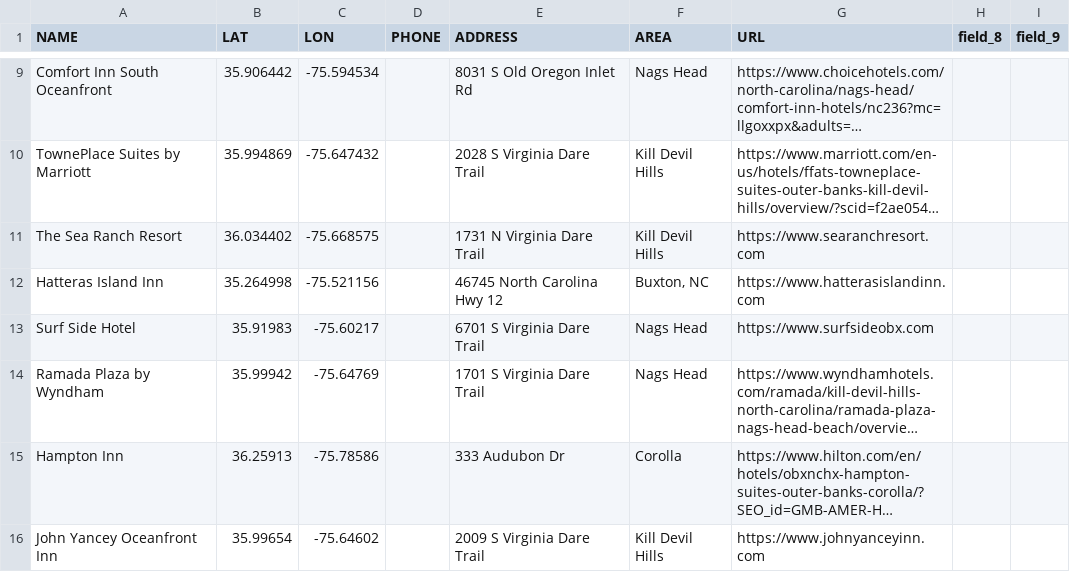
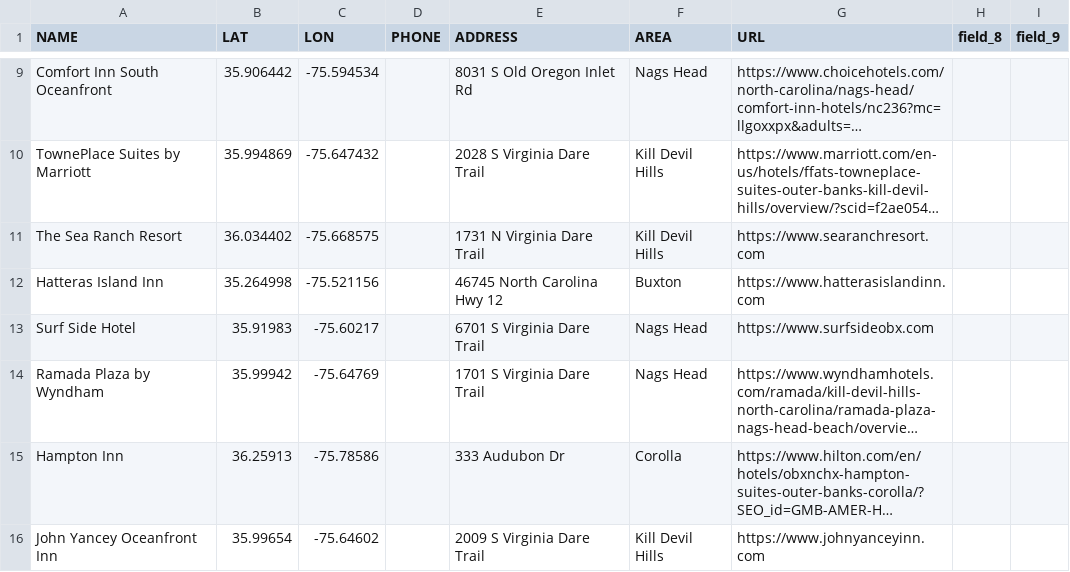
Before and after one commit to MarkM2000/Final-Project-MAP673, a CSV file: csv/outer-banks-hotels.csv, drawn as a sheet; only a part is shown, gaps mark what is left out; long unchanged cells end in …; the diff names each change by its address in the sheet, - before the commit and + after, or states it on an @@ line.

Commit message:
Update outer-banks-hotels.csv

```diff
--- a/csv/outer-banks-hotels.csv
+++ b/csv/outer-banks-hotels.csv
-F12 (AREA): Buxton, NC
+F12 (AREA): Buxton
```
